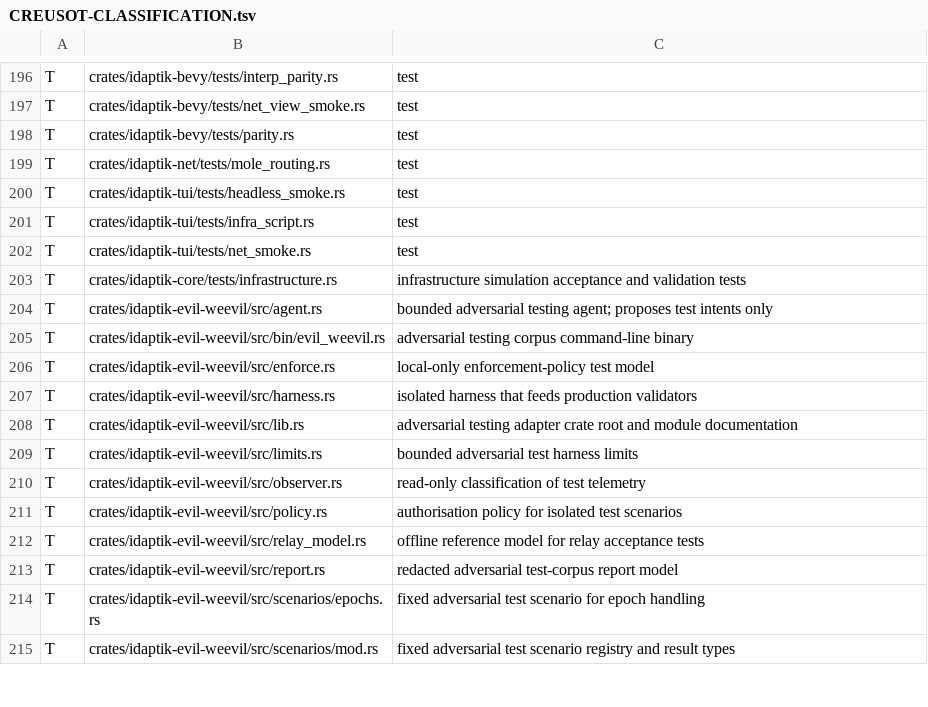
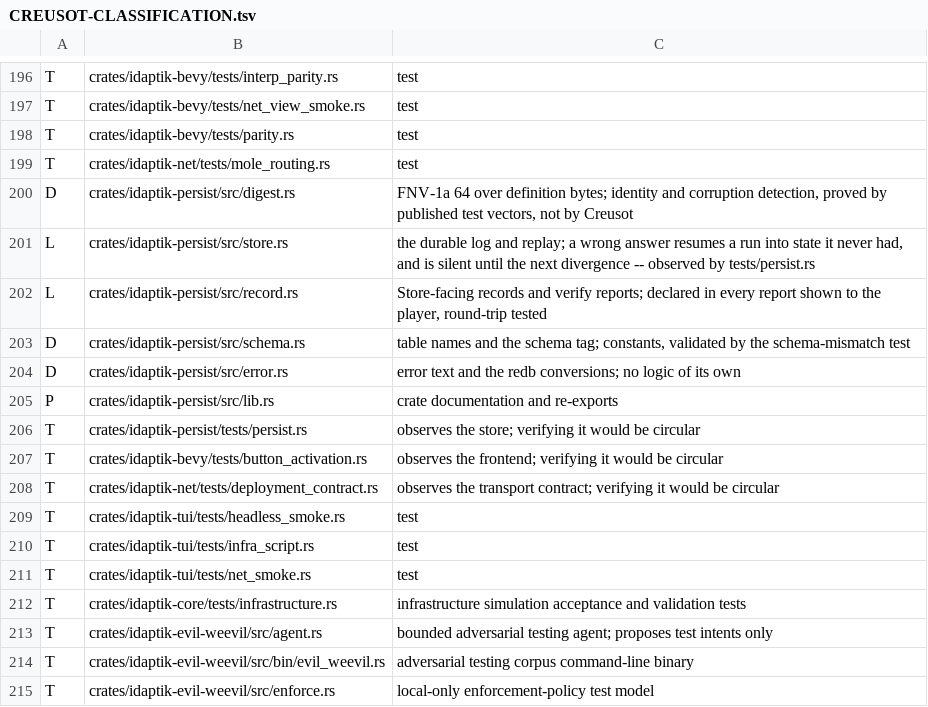
Before and after one commit to catachresis-colloquium/IDApTIK, a TSV file: crates/CREUSOT-CLASSIFICATION.tsv, drawn as a sheet; only a part is shown, gaps mark what is left out; the shorter side is filled out with more unchanged rows; the diff names each change by its address in the sheet, - before the commit and + after, or states it on an @@ line.

Commit message:
chore(persist): classify the new files in the Creusot ledger, and run rustfmt
The `Creusot ledgers` job was failing on this branch for a different reason than
the `fmt` job: #175 added nine first-party `.rs` files and no ledger rows. The
ledger's contract is a bijection with the files on disk, so an unclassified file
is a hard failure — which is the point of it, but it means the crate could not
land green while I was working with no rustfmt or ledger script available.

Classifications, using the tiers as the header defines them:

  L  store.rs, record.rs  — resuming into state the run never had is silent
                            until it diverges; observed by tests/persist.rs
  D  digest.rs, schema.rs, error.rs — declarative, round-trip and vector tested
  P  lib.rs               — docs and re-exports
  T  tests/persist.rs, and the two test files #181 also added

`store.rs` is tier L rather than S deliberately. Creusot proves determinism; the
persist layer's failure mode is a plausible-looking wrong state, which is exactly
what the resume/verify parity tests now assert against, and those tests are the
cheap proof. If the store ever starts making decisions — not just recording
them — this row should move to S.

Also applies `cargo fmt` to the files this branch touched: the CI `fmt` job was
red on the multi-field enum variants added by the review fixes.

Both gates now pass locally: `scripts/creusot_ledger_check.sh all` → exact
bijection over 197 files, 6 proof escapes; `rustfmt --check` clean.

Signed-off-by: hyperpolymath <6759885+hyperpolymath@users.noreply.github.com>

Co-authored-by: arena-agent <297053741+arena-agent@users.noreply.github.com>

```diff
--- a/crates/CREUSOT-CLASSIFICATION.tsv
+++ b/crates/CREUSOT-CLASSIFICATION.tsv
+row 200: D | crates/idaptik-persist/src/digest.rs | FNV-1a 64 over definition bytes; identity and corruption detection, proved by published test vectors, not by Creusot
+row 201: L | crates/idaptik-persist/src/store.rs | the durable log and replay; a wrong answer resumes a run into state it never had, and is silent until the next divergence -- observed by tests/persist.rs
+row 202: L | crates/idaptik-persist/src/record.rs | Store-facing records and verify reports; declared in every report shown to the player, round-trip tested
+row 203: D | crates/idaptik-persist/src/schema.rs | table names and the schema tag; constants, validated by the schema-mismatch test
+row 204: D | crates/idaptik-persist/src/error.rs | error text and the redb conversions; no logic of its own
+row 205: P | crates/idaptik-persist/src/lib.rs | crate documentation and re-exports
+row 206: T | crates/idaptik-persist/tests/persist.rs | observes the store; verifying it would be circular
+row 207: T | crates/idaptik-bevy/tests/button_activation.rs | observes the frontend; verifying it would be circular
+row 208: T | crates/idaptik-net/tests/deployment_contract.rs | observes the transport contract; verifying it would be circular
```
Also changed, not shown: 5 other files.
